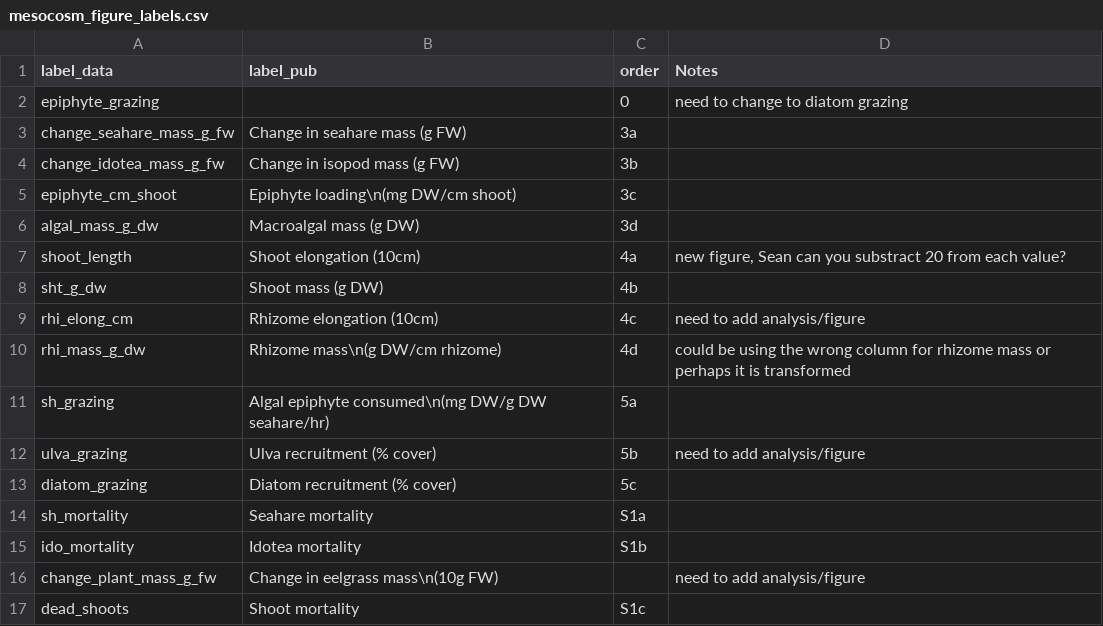
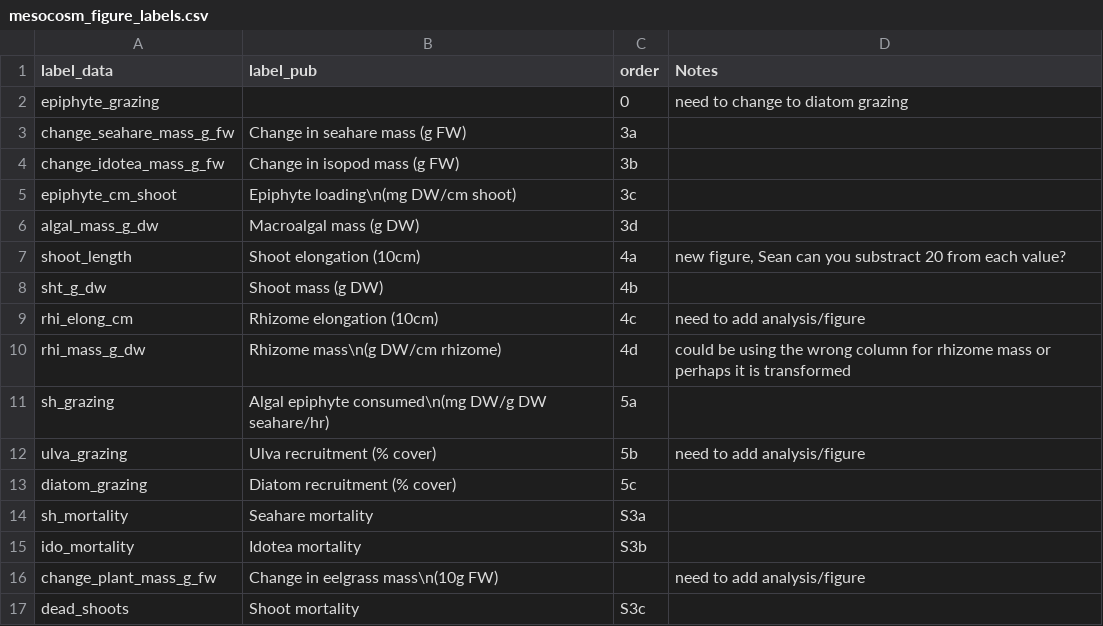
Before and after one commit to bbhughes/seagrass-resilience, a CSV file: data/mesocosm_figure_labels.csv, drawn as a sheet.

Commit message:
Figure tweaks

```diff
--- a/data/mesocosm_figure_labels.csv
+++ b/data/mesocosm_figure_labels.csv
@@ -13,5 +13,5 @@ ulva_grazing,Ulva recruitment (% cover),5b,need to add analysis/figure
 diatom_grazing,Diatom recruitment (% cover),5c,
-sh_mortality,Seahare mortality,S1a,
-ido_mortality,Idotea mortality,S1b,
+sh_mortality,Seahare mortality,S3a,
+ido_mortality,Idotea mortality,S3b,
 change_plant_mass_g_fw,Change in eelgrass mass\n(10g FW),,need to add analysis/figure
-dead_shoots,Shoot mortality,S1c,
+dead_shoots,Shoot mortality,S3c,
```
Also changed, not shown: 11 other files.
